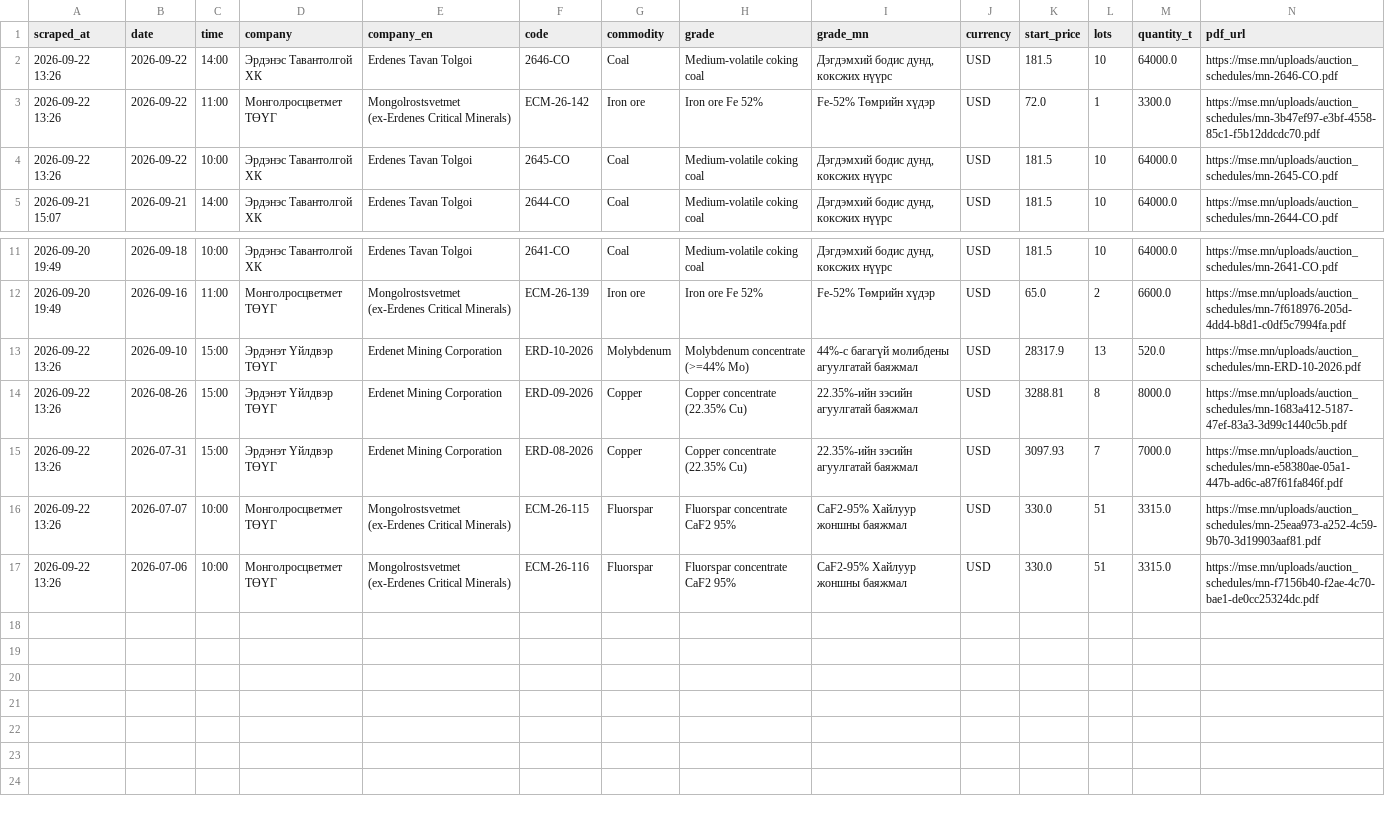
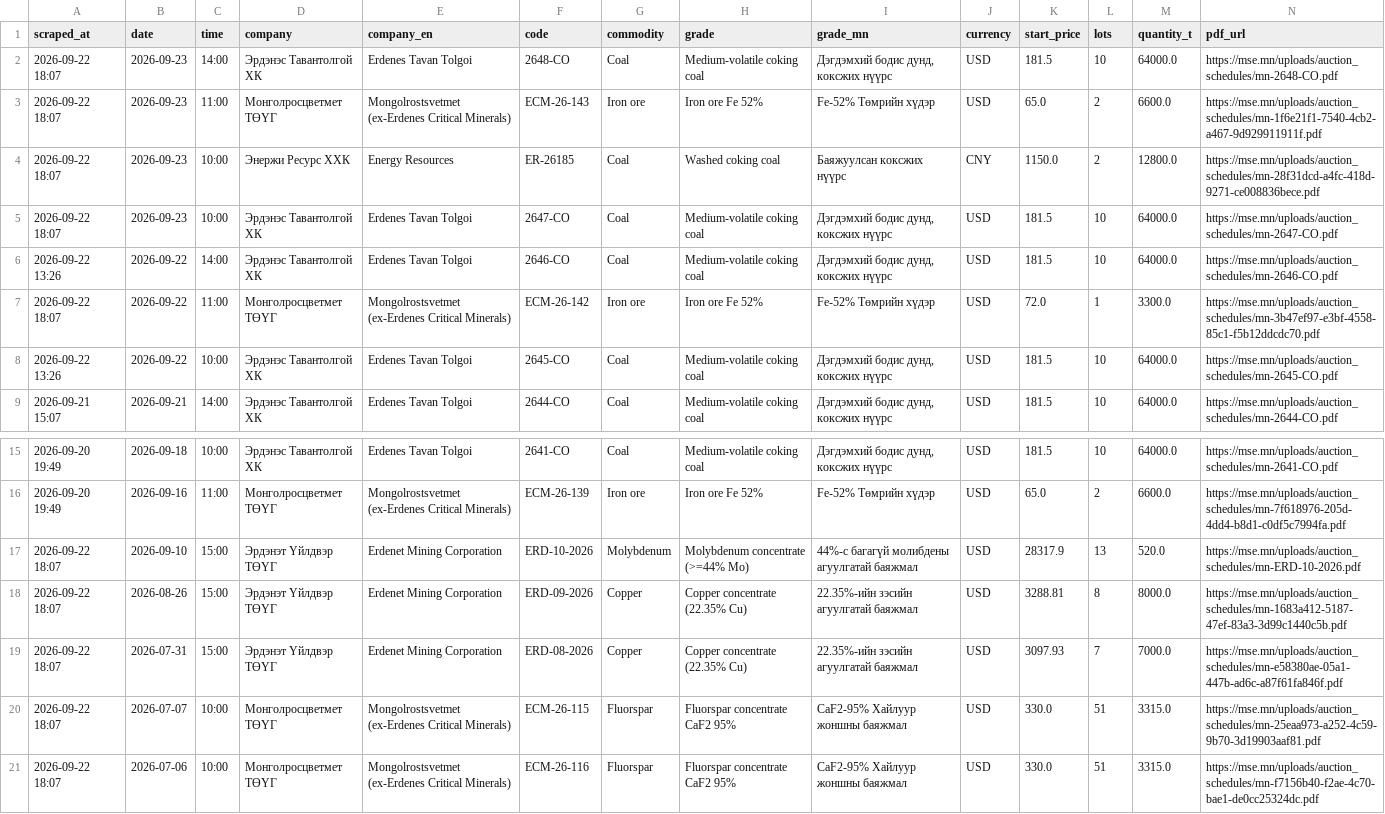
Before and after one commit to puje22/comex2026, a CSV file: data/notices.csv, drawn as a sheet; only a part is shown, gaps mark what is left out.

Commit message:
data: update 2026-09-22 18:07 UTC

```diff
--- a/data/notices.csv
+++ b/data/notices.csv
@@ -1,4 +1,8 @@
 scraped_at,date,time,company,company_en,code,commodity,grade,grade_mn,currency,start_price,lots,quantity_t,pdf_url
+2026-09-22 18:07,2026-09-23,14:00,Эрдэнэс Тавантолгой ХК,Erdenes Tavan Tolgoi,2648-CO,Coal,Medium-volatile coking coal,"Дэгдэмхий бодис дунд, коксжих нүүрс",USD,181.5,10,64000.0,https://mse.mn/uploads/auction_schedules/mn-2648-CO.pdf
+2026-09-22 18:07,2026-09-23,11:00,Монголросцветмет ТӨҮГ,Mongolrostsvetmet (ex-Erdenes Critical Minerals),ECM-26-143,Iron ore,Iron ore Fe 52%,Fe-52% Төмрийн хүдэр,USD,65.0,2,6600.0,https://mse.mn/uploads/auction_schedules/mn-1f6e21f1-7540-4cb2-a467-9d929911911f.pdf
+2026-09-22 18:07,2026-09-23,10:00,Энержи Ресурс ХХК,Energy Resources,ER-26185,Coal,Washed coking coal,Баяжуулсан коксжих нүүрс,CNY,1150.0,2,12800.0,https://mse.mn/uploads/auction_schedules/mn-28f31dcd-a4fc-418d-9271-ce008836bece.pdf
+2026-09-22 18:07,2026-09-23,10:00,Эрдэнэс Тавантолгой ХК,Erdenes Tavan Tolgoi,2647-CO,Coal,Medium-volatile coking coal,"Дэгдэмхий бодис дунд, коксжих нүүрс",USD,181.5,10,64000.0,https://mse.mn/uploads/auction_schedules/mn-2647-CO.pdf
 2026-09-22 13:26,2026-09-22,14:00,Эрдэнэс Тавантолгой ХК,Erdenes Tavan Tolgoi,2646-CO,Coal,Medium-volatile coking coal,"Дэгдэмхий бодис дунд, коксжих нүүрс",USD,181.5,10,64000.0,https://mse.mn/uploads/auction_schedules/mn-2646-CO.pdf
-2026-09-22 13:26,2026-09-22,11:00,Монголросцветмет ТӨҮГ,Mongolrostsvetmet (ex-Erdenes Critical Minerals),ECM-26-142,Iron ore,Iron ore Fe 52%,Fe-52% Төмрийн хүдэр,USD,72.0,1,3300.0,https://mse.mn/uploads/auction_schedules/mn-3b47ef97-e3bf-4558-85c1-f5b12ddcdc70.pdf
+2026-09-22 18:07,2026-09-22,11:00,Монголросцветмет ТӨҮГ,Mongolrostsvetmet (ex-Erdenes Critical Minerals),ECM-26-142,Iron ore,Iron ore Fe 52%,Fe-52% Төмрийн хүдэр,USD,72.0,1,3300.0,https://mse.mn/uploads/auction_schedules/mn-3b47ef97-e3bf-4558-85c1-f5b12ddcdc70.pdf
 2026-09-22 13:26,2026-09-22,10:00,Эрдэнэс Тавантолгой ХК,Erdenes Tavan Tolgoi,2645-CO,Coal,Medium-volatile coking coal,"Дэгдэмхий бодис дунд, коксжих нүүрс",USD,181.5,10,64000.0,https://mse.mn/uploads/auction_schedules/mn-2645-CO.pdf
@@ -12,6 +16,6 @@ scraped_at,date,time,company,company_en,code,commodity,grade,grade_mn,currency,s
 2026-09-20 19:49,2026-09-16,11:00,Монголросцветмет ТӨҮГ,Mongolrostsvetmet (ex-Erdenes Critical Minerals),ECM-26-139,Iron ore,Iron ore Fe 52%,Fe-52% Төмрийн хүдэр,USD,65.0,2,6600.0,https://mse.mn/uploads/auction_schedules/mn-7f618976-205d-4dd4-b8d1-c0df5c7994fa.pdf
-2026-09-22 13:26,2026-09-10,15:00,Эрдэнэт Үйлдвэр ТӨҮГ,Erdenet Mining Corporation,ERD-10-2026,Molybdenum,Molybdenum concentrate (>=44% Mo),44%-c багагүй молибдены агуулгатай баяжмал,USD,28317.9,13,520.0,https://mse.mn/uploads/auction_schedules/mn-ERD-10-2026.pdf
-2026-09-22 13:26,2026-08-26,15:00,Эрдэнэт Үйлдвэр ТӨҮГ,Erdenet Mining Corporation,ERD-09-2026,Copper,Copper concentrate (22.35% Cu),22.35%-ийн зэсийн агуулгатай баяжмал,USD,3288.81,8,8000.0,https://mse.mn/uploads/auction_schedules/mn-1683a412-5187-47ef-83a3-3d99c1440c5b.pdf
-2026-09-22 13:26,2026-07-31,15:00,Эрдэнэт Үйлдвэр ТӨҮГ,Erdenet Mining Corporation,ERD-08-2026,Copper,Copper concentrate (22.35% Cu),22.35%-ийн зэсийн агуулгатай баяжмал,USD,3097.93,7,7000.0,https://mse.mn/uploads/auction_schedules/mn-e58380ae-05a1-447b-ad6c-a87f61fa846f.pdf
-2026-09-22 13:26,2026-07-07,10:00,Монголросцветмет ТӨҮГ,Mongolrostsvetmet (ex-Erdenes Critical Minerals),ECM-26-115,Fluorspar,Fluorspar concentrate CaF2 95%,CaF2-95% Хайлуур жоншны баяжмал,USD,330.0,51,3315.0,https://mse.mn/uploads/auction_schedules/mn-25eaa973-a252-4c59-9b70-3d19903aaf81.pdf
-2026-09-22 13:26,2026-07-06,10:00,Монголросцветмет ТӨҮГ,Mongolrostsvetmet (ex-Erdenes Critical Minerals),ECM-26-116,Fluorspar,Fluorspar concentrate CaF2 95%,CaF2-95% Хайлуур жоншны баяжмал,USD,330.0,51,3315.0,https://mse.mn/uploads/auction_schedules/mn-f7156b40-f2ae-4c70-bae1-de0cc25324dc.pdf
+2026-09-22 18:07,2026-09-10,15:00,Эрдэнэт Үйлдвэр ТӨҮГ,Erdenet Mining Corporation,ERD-10-2026,Molybdenum,Molybdenum concentrate (>=44% Mo),44%-c багагүй молибдены агуулгатай баяжмал,USD,28317.9,13,520.0,https://mse.mn/uploads/auction_schedules/mn-ERD-10-2026.pdf
+2026-09-22 18:07,2026-08-26,15:00,Эрдэнэт Үйлдвэр ТӨҮГ,Erdenet Mining Corporation,ERD-09-2026,Copper,Copper concentrate (22.35% Cu),22.35%-ийн зэсийн агуулгатай баяжмал,USD,3288.81,8,8000.0,https://mse.mn/uploads/auction_schedules/mn-1683a412-5187-47ef-83a3-3d99c1440c5b.pdf
+2026-09-22 18:07,2026-07-31,15:00,Эрдэнэт Үйлдвэр ТӨҮГ,Erdenet Mining Corporation,ERD-08-2026,Copper,Copper concentrate (22.35% Cu),22.35%-ийн зэсийн агуулгатай баяжмал,USD,3097.93,7,7000.0,https://mse.mn/uploads/auction_schedules/mn-e58380ae-05a1-447b-ad6c-a87f61fa846f.pdf
+2026-09-22 18:07,2026-07-07,10:00,Монголросцветмет ТӨҮГ,Mongolrostsvetmet (ex-Erdenes Critical Minerals),ECM-26-115,Fluorspar,Fluorspar concentrate CaF2 95%,CaF2-95% Хайлуур жоншны баяжмал,USD,330.0,51,3315.0,https://mse.mn/uploads/auction_schedules/mn-25eaa973-a252-4c59-9b70-3d19903aaf81.pdf
+2026-09-22 18:07,2026-07-06,10:00,Монголросцветмет ТӨҮГ,Mongolrostsvetmet (ex-Erdenes Critical Minerals),ECM-26-116,Fluorspar,Fluorspar concentrate CaF2 95%,CaF2-95% Хайлуур жоншны баяжмал,USD,330.0,51,3315.0,https://mse.mn/uploads/auction_schedules/mn-f7156b40-f2ae-4c70-bae1-de0cc25324dc.pdf
```
